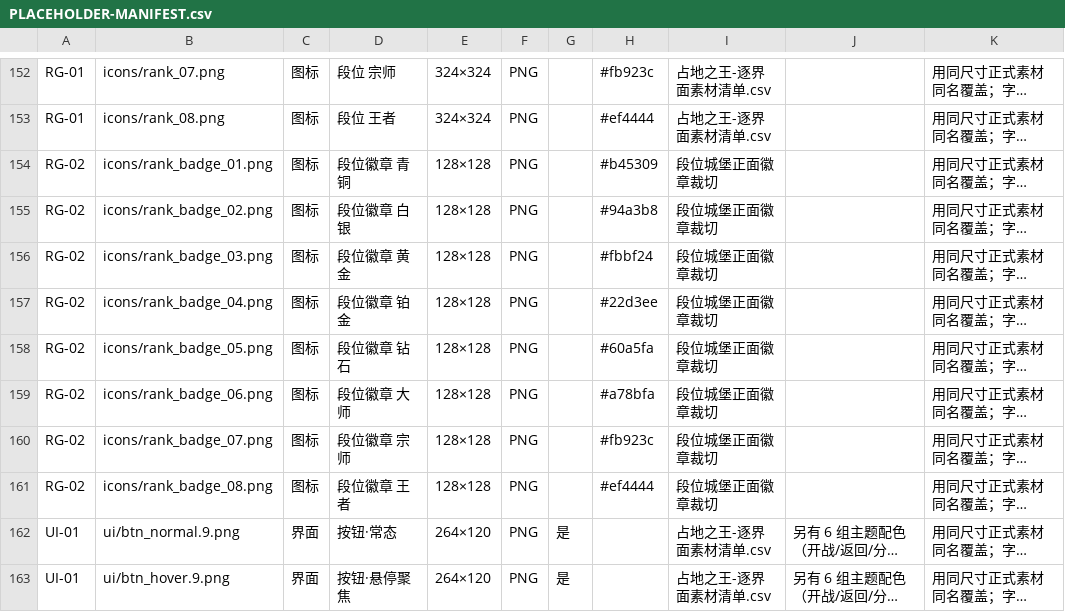
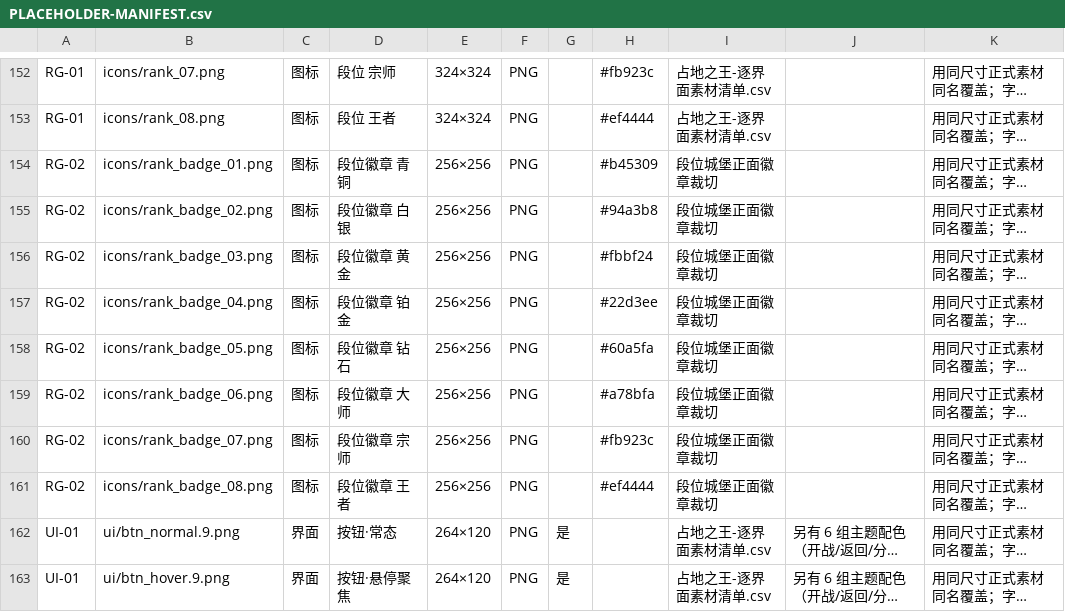
Before and after one commit to miniDesigner/KingOfTheOccupiers, a CSV file: assets/PLACEHOLDER-MANIFEST.csv, drawn as a sheet; only a part is shown, gaps mark what is left out; long unchanged cells end in …; the diff names each change by its address in the sheet, - before the commit and + after, or states it on an @@ line.

```diff
--- a/assets/PLACEHOLDER-MANIFEST.csv
+++ b/assets/PLACEHOLDER-MANIFEST.csv
-E154:E161: 128×128
+E154:E161: 256×256
```
Also changed, not shown: 9 other files.
